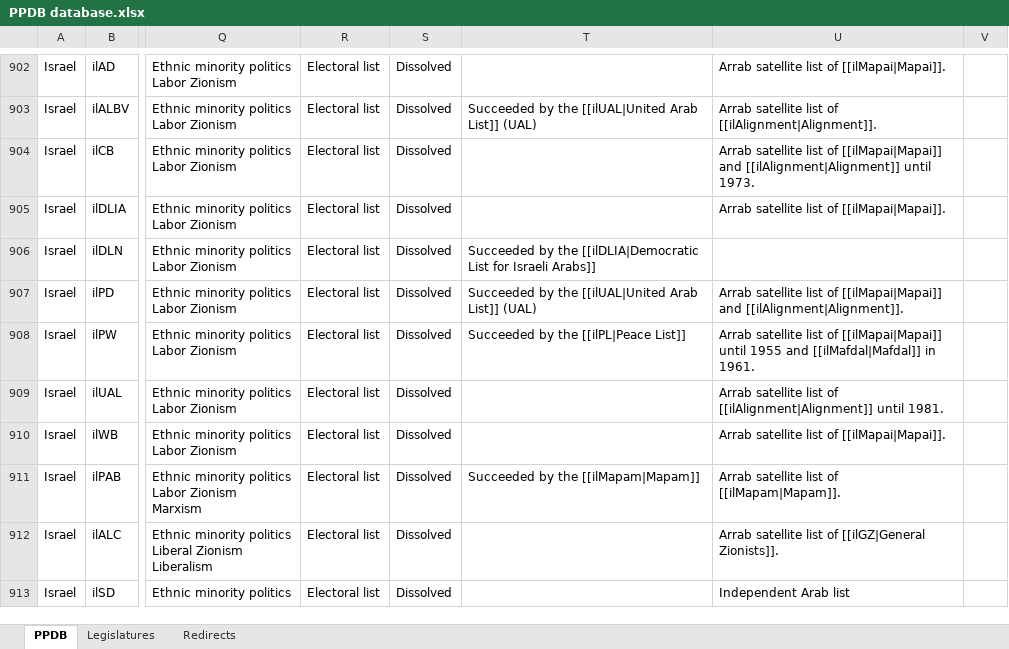
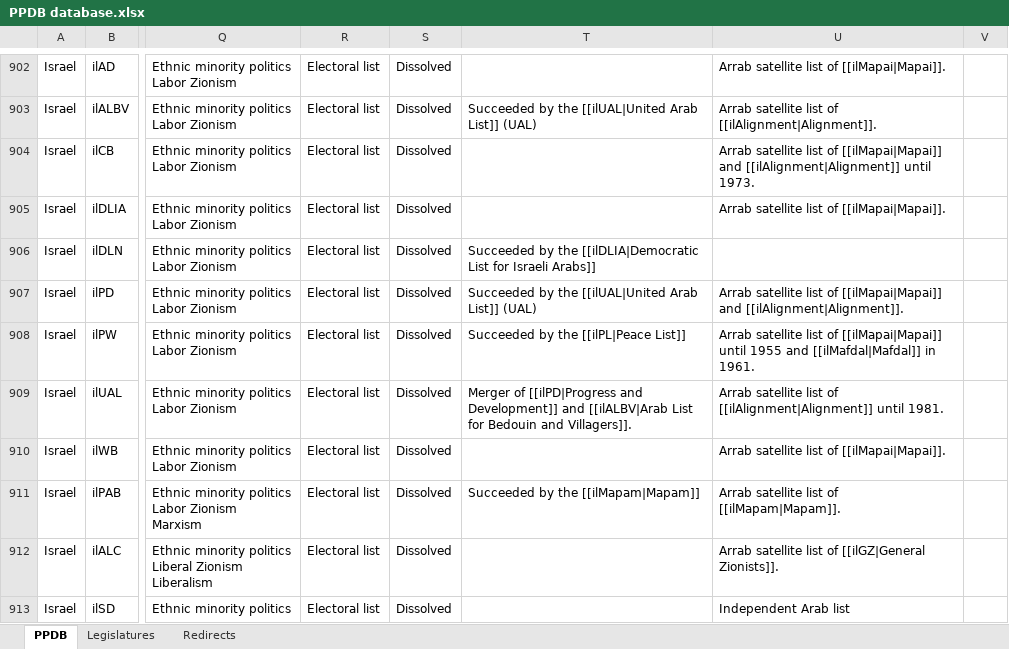
Before and after one commit to PLATELru/ppdb, an Excel workbook: data/PPDB database.xlsx, sheet PPDB, drawn as a sheet; only a part is shown, gaps mark what is left out; values as stored, in another font and other column widths than the file's, no borders; charts and pictures not drawn; the diff covers the shown part only; the diff names each change by its address in the sheet, - before the commit and + after, or states it on an @@ line.

```diff
--- a/data/PPDB database.xlsx (sheet PPDB)
+++ b/data/PPDB database.xlsx (sheet PPDB)
-T909: (empty)
+T909: Merger of [[ilPD|Progress and Development]] and [[ilALBV|Arab List for Bedouin and Villagers]].
```
Also changed, not shown: 6 added rows and 5 edited cells elsewhere in this sheet.
